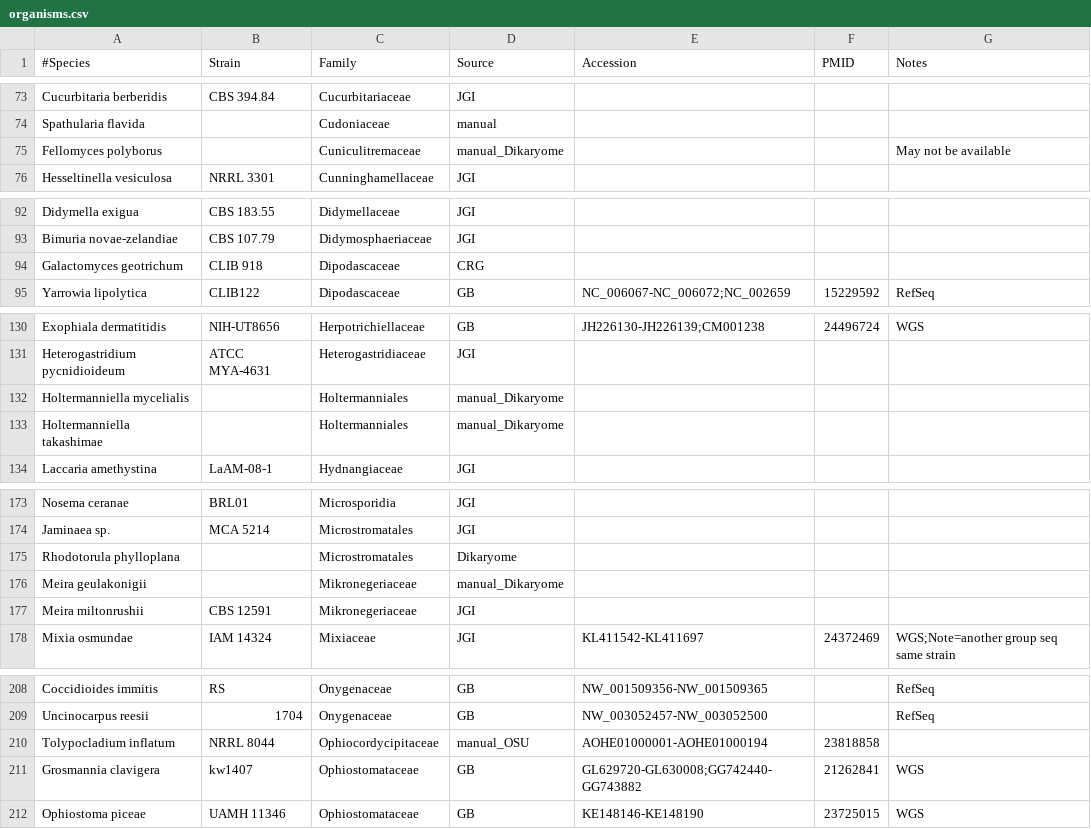
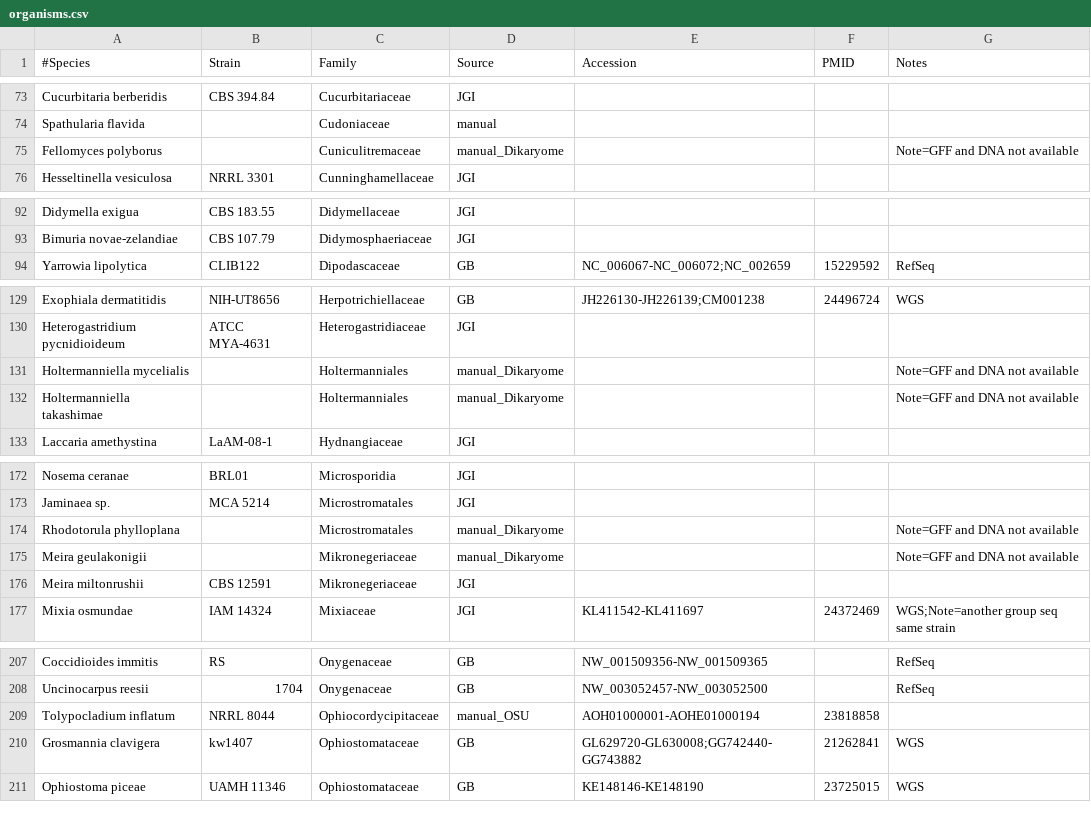
Before and after one commit to sjmondo/genomes, a CSV file: lib/organisms.csv, drawn as a sheet; only a part is shown, gaps mark what is left out; the diff covers the shown part only.

Commit message:
final for May freeze release

```diff
--- a/lib/organisms.csv
+++ b/lib/organisms.csv
@@ -74,3 +74,3 @@
 "Spathularia flavida",,Cudoniaceae,manual,,,
-"Fellomyces polyborus",,Cuniculitremaceae,manual_Dikaryome,,,"May not be available"
+"Fellomyces polyborus",,Cuniculitremaceae,manual_Dikaryome,,,"Note=GFF and DNA not available"
 "Hesseltinella vesiculosa","NRRL 3301",Cunninghamellaceae,JGI,,,
@@ -93,3 +93,2 @@
 "Bimuria novae-zelandiae","CBS 107.79",Didymosphaeriaceae,JGI,,,
-"Galactomyces geotrichum","CLIB 918",Dipodascaceae,CRG,,,
 "Yarrowia lipolytica",CLIB122,Dipodascaceae,GB,NC_006067-NC_006072;NC_002659,15229592,RefSeq
@@ -131,4 +130,4 @@
 "Heterogastridium pycnidioideum","ATCC MYA-4631",Heterogastridiaceae,JGI,,,
-"Holtermanniella mycelialis",,Holtermanniales,manual_Dikaryome,,,
-"Holtermanniella takashimae",,Holtermanniales,manual_Dikaryome,,,
+"Holtermanniella mycelialis",,Holtermanniales,manual_Dikaryome,,,"Note=GFF and DNA not available"
+"Holtermanniella takashimae",,Holtermanniales,manual_Dikaryome,,,"Note=GFF and DNA not available"
 "Laccaria amethystina",LaAM-08-1,Hydnangiaceae,JGI,,,
@@ -174,4 +173,4 @@
 "Jaminaea sp.","MCA 5214",Microstromatales,JGI,,,
-"Rhodotorula phylloplana",,Microstromatales,Dikaryome,,,
-"Meira geulakonigii",,Mikronegeriaceae,manual_Dikaryome,,,
+"Rhodotorula phylloplana",,Microstromatales,manual_Dikaryome,,,"Note=GFF and DNA not available"
+"Meira geulakonigii",,Mikronegeriaceae,manual_Dikaryome,,,"Note=GFF and DNA not available"
 "Meira miltonrushii","CBS 12591",Mikronegeriaceae,JGI,,,
@@ -209,3 +208,3 @@
 "Uncinocarpus reesii",1704,Onygenaceae,GB,NW_003052457-NW_003052500,,RefSeq
-"Tolypocladium inflatum","NRRL 8044",Ophiocordycipitaceae,manual_OSU,AOHE01000001-AOHE01000194,23818858,
+"Tolypocladium inflatum","NRRL 8044",Ophiocordycipitaceae,manual_OSU,AOH01000001-AOHE01000194,23818858,
 "Grosmannia clavigera",kw1407,Ophiostomataceae,GB,GL629720-GL630008;GG742440-GG743882,21262841,WGS
```
Also changed, not shown: 2 edited cells elsewhere in this file.
